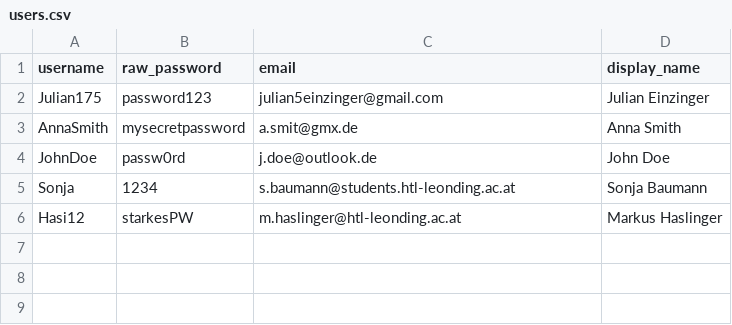
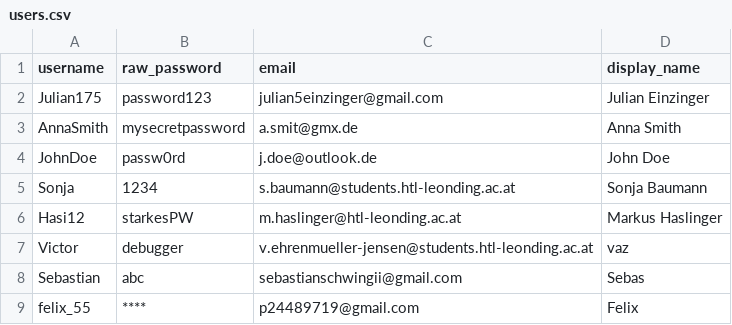
Before and after one commit to FelixZannantoni/OnlineCasino, a CSV file: backend/resources/sample_data/users.csv, drawn as a sheet; the diff names each change by its address in the sheet, - before the commit and + after, or states it on an @@ line.

```diff
--- a/backend/resources/sample_data/users.csv
+++ b/backend/resources/sample_data/users.csv
+row 7: Victor | debugger | v.ehrenmueller-jensen@students.htl-leonding.ac.at | vaz
+row 8: Sebastian | abc | sebastianschwingii@gmail.com | Sebas
+row 9: felix_55 | **** | p24489719@gmail.com | Felix
```
Also changed, not shown: 3 other files.
